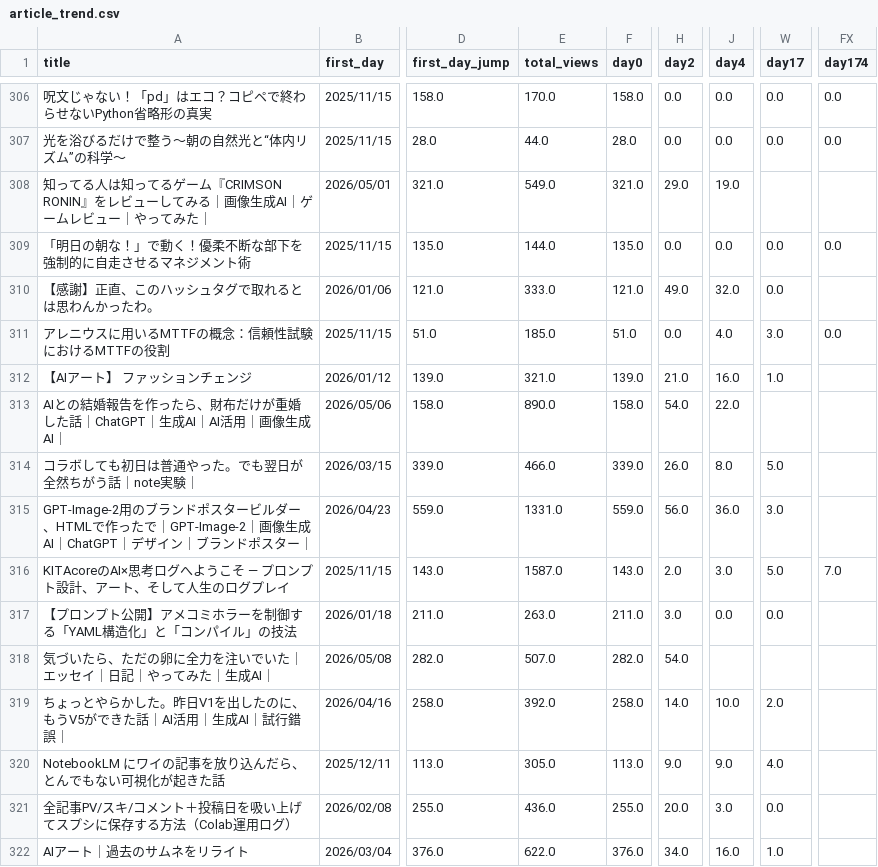
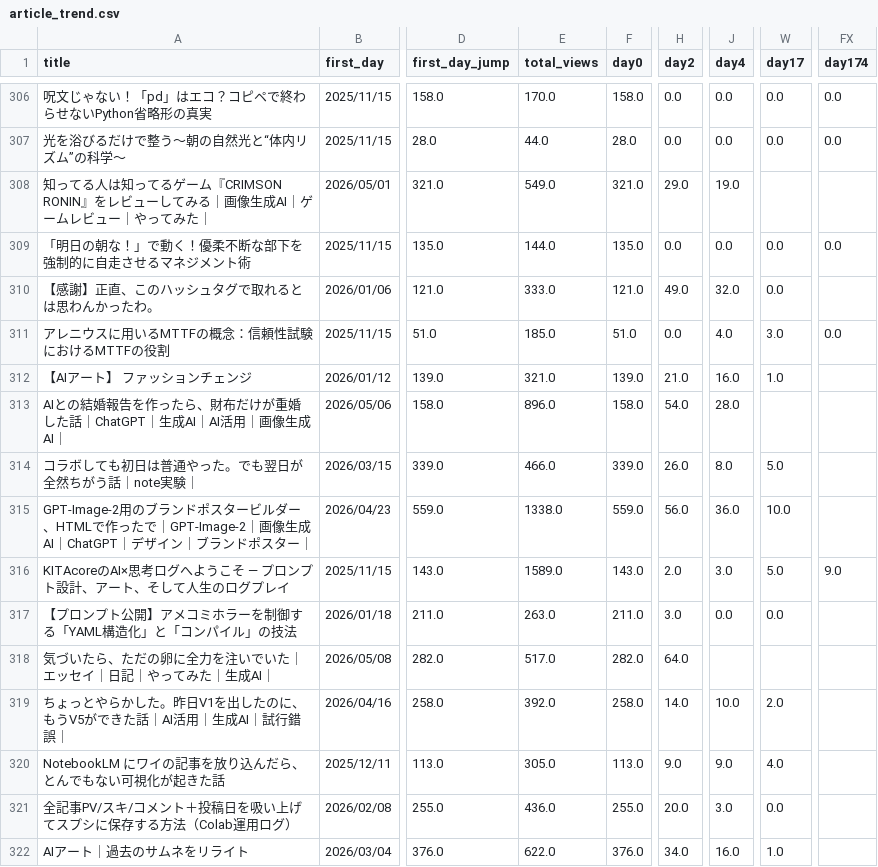
Before and after one commit to Goo-dev0505/note-wrapped, a CSV file: data/article_trend.csv, drawn as a sheet; only a part is shown, gaps mark what is left out; the diff covers the shown part only; the diff names each change by its address in the sheet, - before the commit and + after, or states it on an @@ line.

```diff
--- a/data/article_trend.csv
+++ b/data/article_trend.csv
-E313 (total_views): 890.0
+E313 (total_views): 896.0
-J313 (day4): 22.0
+J313 (day4): 28.0
-E315 (total_views): 1331.0
+E315 (total_views): 1338.0
-W315 (day17): 3.0
+W315 (day17): 10.0
-E316 (total_views): 1587.0
+E316 (total_views): 1589.0
-FX316 (day174): 7.0
+FX316 (day174): 9.0
-E318 (total_views): 507.0
+E318 (total_views): 517.0
-H318 (day2): 54.0
+H318 (day2): 64.0
```
Also changed, not shown: 95 edited cells elsewhere in this file, data/article_quality.csv, data/asset_articles.csv, 5 other files.
